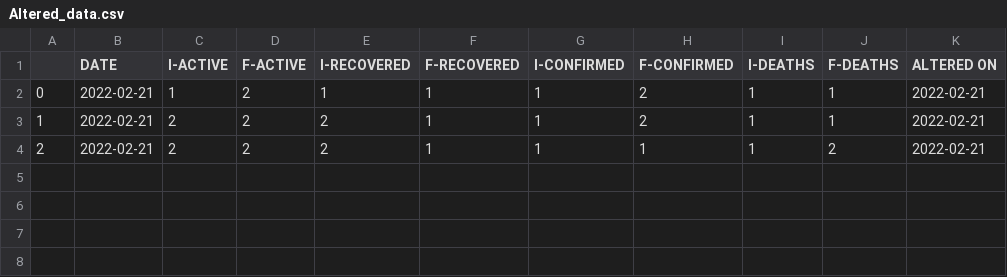
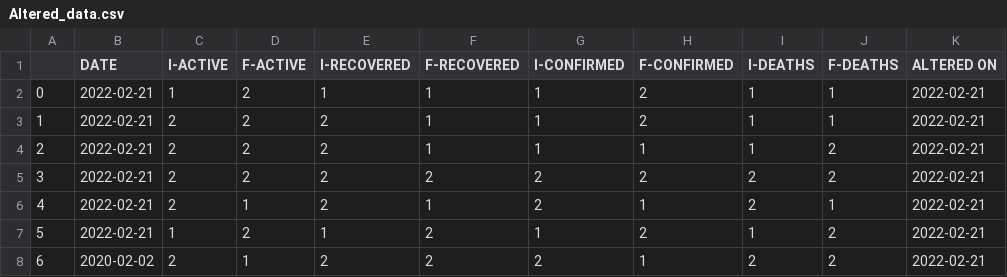
Before and after one commit to k-tron007/COVID, a CSV file: Restricted/Altered_data.csv, drawn as a sheet.

```diff
--- a/Restricted/Altered_data.csv
+++ b/Restricted/Altered_data.csv
@@ -4 +4,5 @@
 2,2022-02-21,2,2,2,1,1,1,1,2,2022-02-21
+3,2022-02-21,2,2,2,2,2,2,2,2,2022-02-21
+4,2022-02-21,2,1,2,1,2,1,2,1,2022-02-21
+5,2022-02-21,1,2,1,2,1,2,1,2,2022-02-21
+6,2020-02-02,2,1,2,2,2,1,2,2,2022-02-21
```
Also changed, not shown: 2 other files.
